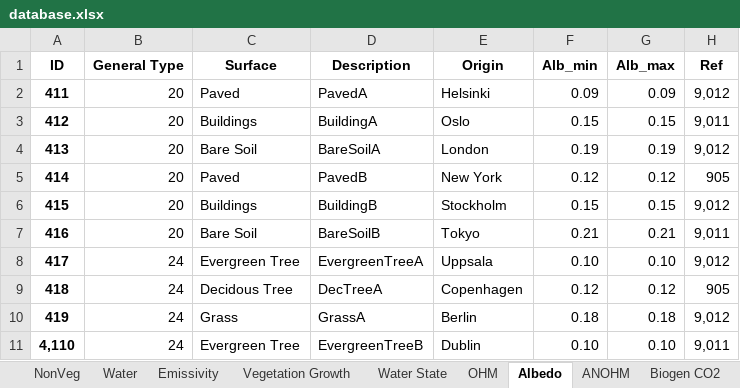
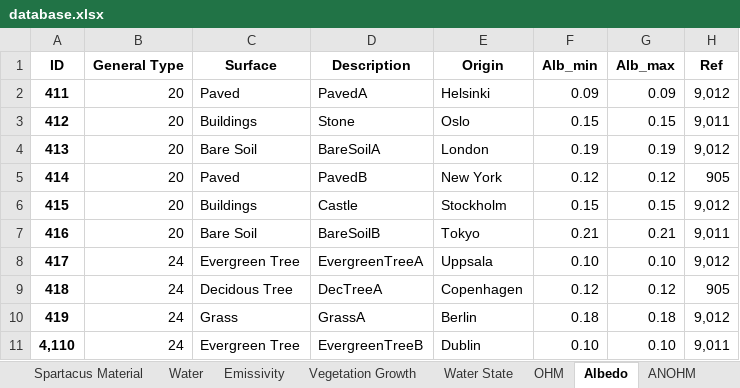
Before and after one commit to gusbacos/suews_database_manager, an Excel workbook: data/database.xlsx, sheet Albedo, drawn as a sheet; only a part is shown; values as stored, in another font and other column widths than the file's, no borders; the diff names each change by its address in the sheet, - before the commit and + after, or states it on an @@ line.

```diff
--- a/data/database.xlsx (sheet Albedo)
+++ b/data/database.xlsx (sheet Albedo)
-D3 (Description): BuildingA
+D3 (Description): Stone
-D6 (Description): BuildingB
+D6 (Description): Castle
```
Also changed, not shown: sheet NonVeg, sheet Veg, sheet Emissivity, sheet Region, other sheet tabs, 38 other files.
